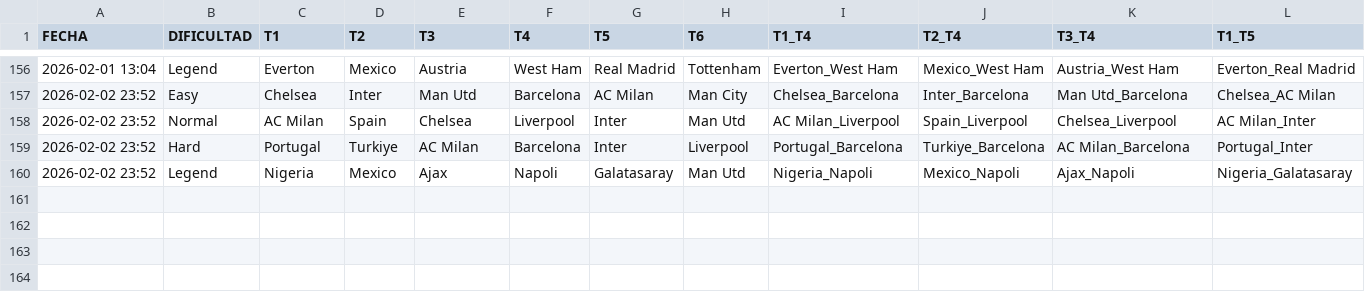
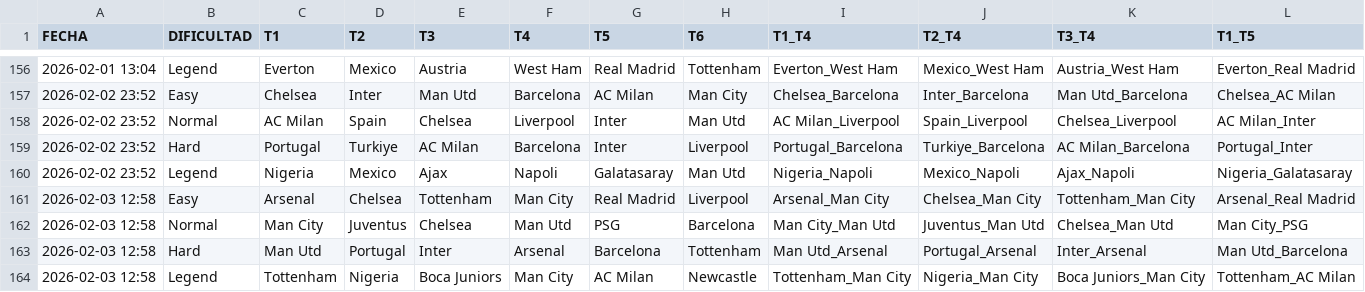
Before and after one commit to candelamtx32/scraping_futbol11, a CSV file: historial_grid.csv, drawn as a sheet; only a part is shown, gaps mark what is left out; rows hold the shown columns only; the diff names each change by its address in the sheet, - before the commit and + after, or states it on an @@ line.

```diff
--- a/historial_grid.csv
+++ b/historial_grid.csv
+row 161: 2026-02-03 12:58 | Easy | Arsenal | Chelsea | Tottenham | Man City | Real Madrid | Liverpool | Arsenal_Man City | Chelsea_Man City | Tottenham_Man City | Arsenal_Real Madrid
+row 162: 2026-02-03 12:58 | Normal | Man City | Juventus | Chelsea | Man Utd | PSG | Barcelona | Man City_Man Utd | Juventus_Man Utd | Chelsea_Man Utd | Man City_PSG
+row 163: 2026-02-03 12:58 | Hard | Man Utd | Portugal | Inter | Arsenal | Barcelona | Tottenham | Man Utd_Arsenal | Portugal_Arsenal | Inter_Arsenal | Man Utd_Barcelona
+row 164: 2026-02-03 12:58 | Legend | Tottenham | Nigeria | Boca Juniors | Man City | AC Milan | Newcastle | Tottenham_Man City | Nigeria_Man City | Boca Juniors_Man City | Tottenham_AC Milan
```
Also changed, not shown: historial_connections.csv, historial_formaciones.csv, 1 other file.
